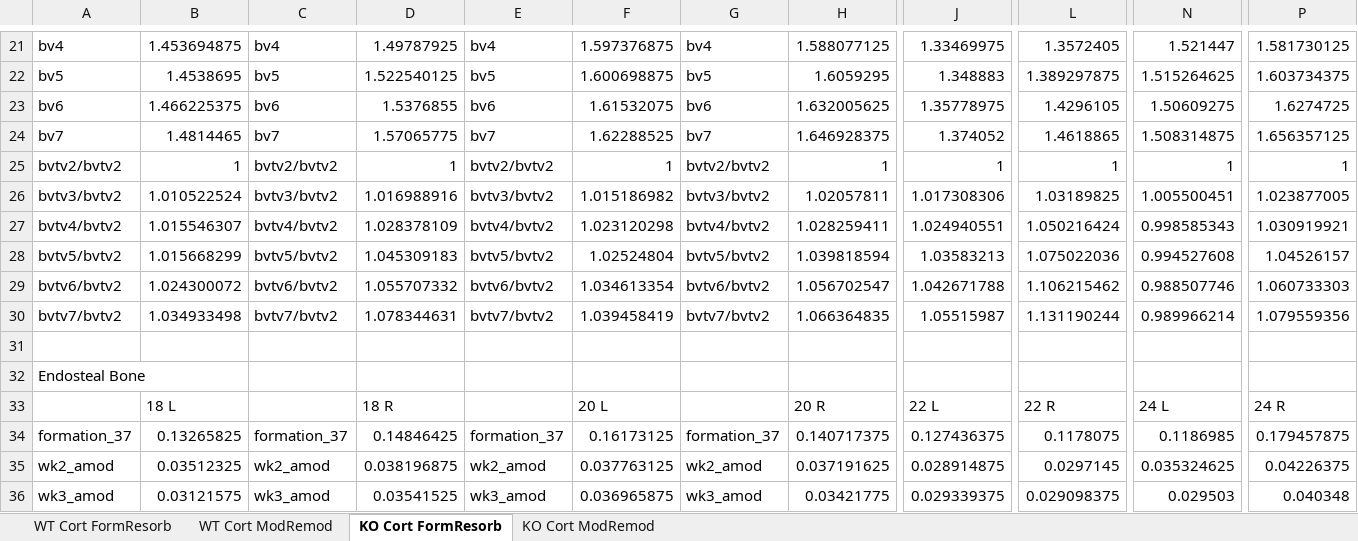
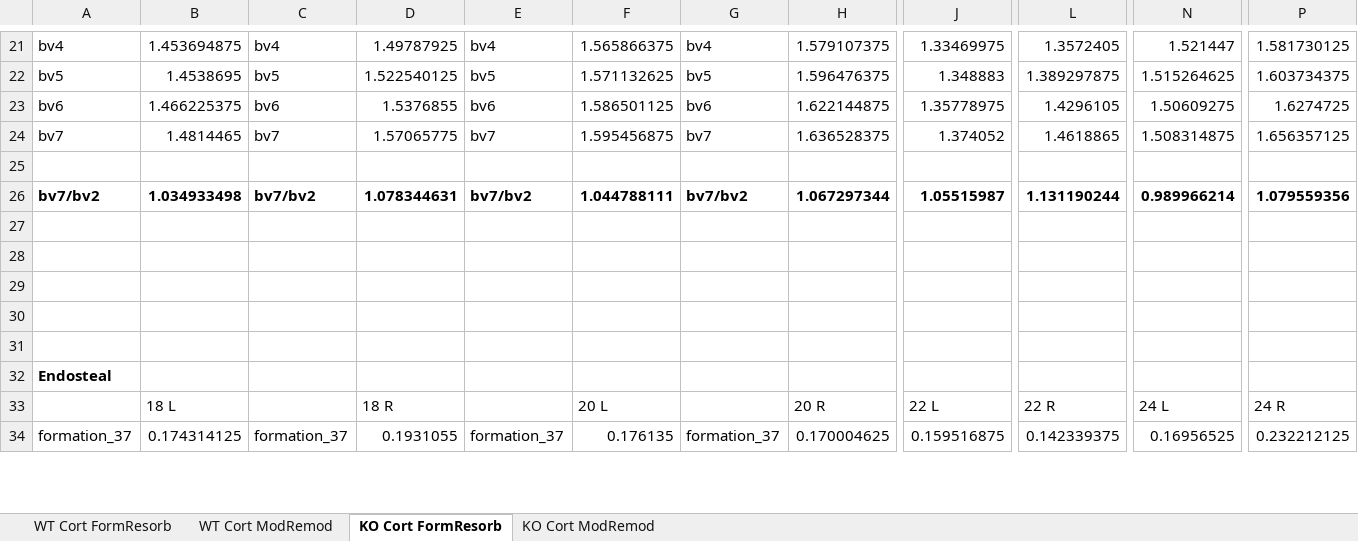
Before and after one commit to pts2116/BBL-ModRemod, an Excel workbook: Cortical Bone Results.xlsx, sheet KO Cort FormResorb, drawn as a sheet; only a part is shown, gaps mark what is left out; values as stored, in another font and other column widths than the file's, no borders; removed rows and columns are numbered as before the commit, all else as after; rows hold the shown columns only; the diff covers the shown part only; the diff names each change by its address in the sheet, - before the commit and + after, or states it on an @@ line.

```diff
--- a/Cortical Bone Results.xlsx (sheet KO Cort FormResorb)
+++ b/Cortical Bone Results.xlsx (sheet KO Cort FormResorb)
-F21: 1.597376875
+F21: 1.565866375
-H21: 1.588077125
+H21: 1.579107375
-F22: 1.600698875
+F22: 1.571132625
-H22: 1.6059295
+H22: 1.596476375
-F23: 1.61532075
+F23: 1.586501125
-H23: 1.632005625
+H23: 1.622144875
-F24: 1.62288525
+F24: 1.595456875
-H24: 1.646928375
+H24: 1.636528375
-row 25: bvtv2/bvtv2 | 1 | bvtv2/bvtv2 | 1 | bvtv2/bvtv2 | 1 | bvtv2/bvtv2 | 1 | 1 | 1 | 1 | 1
-row 26: bvtv3/bvtv2 | 1.010522524 | bvtv3/bvtv2 | 1.016988916 | bvtv3/bvtv2 | 1.015186982 | bvtv3/bvtv2 | 1.02057811 | 1.017308306 | 1.03189825 | 1.005500451 | 1.023877005
-row 27: bvtv4/bvtv2 | 1.015546307 | bvtv4/bvtv2 | 1.028378109 | bvtv4/bvtv2 | 1.023120298 | bvtv4/bvtv2 | 1.028259411 | 1.024940551 | 1.050216424 | 0.998585343 | 1.030919921
-row 28: bvtv5/bvtv2 | 1.015668299 | bvtv5/bvtv2 | 1.045309183 | bvtv5/bvtv2 | 1.02524804 | bvtv5/bvtv2 | 1.039818594 | 1.03583213 | 1.075022036 | 0.994527608 | 1.04526157
-row 29: bvtv6/bvtv2 | 1.024300072 | bvtv6/bvtv2 | 1.055707332 | bvtv6/bvtv2 | 1.034613354 | bvtv6/bvtv2 | 1.056702547 | 1.042671788 | 1.106215462 | 0.988507746 | 1.060733303
-row 30: bvtv7/bvtv2 | 1.034933498 | bvtv7/bvtv2 | 1.078344631 | bvtv7/bvtv2 | 1.039458419 | bvtv7/bvtv2 | 1.066364835 | 1.05515987 | 1.131190244 | 0.989966214 | 1.079559356
+row 26: bv7/bv2 | 1.034933498 | bv7/bv2 | 1.078344631 | bv7/bv2 | 1.044788111 | bv7/bv2 | 1.067297344 | 1.05515987 | 1.131190244 | 0.989966214 | 1.079559356
+row 27: (empty)
+row 28: (empty)
+row 29: (empty)
+row 30: (empty)
+row 31: (empty)
-A32: Endosteal Bone
+A32: Endosteal
-A32 bold: off
+A32 bold: on
-B34: 0.13265825
+B34: 0.174314125
-D34: 0.14846425
+D34: 0.1931055
-F34: 0.16173125
+F34: 0.176135
-H34: 0.140717375
+H34: 0.170004625
-J34: 0.127436375
+J34: 0.159516875
-L34: 0.1178075
+L34: 0.142339375
-N34: 0.1186985
+N34: 0.16956525
-P34: 0.179457875
+P34: 0.232212125
-row 35: wk2_amod | 0.03512325 | wk2_amod | 0.038196875 | wk2_amod | 0.037763125 | wk2_amod | 0.037191625 | 0.028914875 | 0.0297145 | 0.035324625 | 0.04226375
-row 36: wk3_amod | 0.03121575 | wk3_amod | 0.03541525 | wk3_amod | 0.036965875 | wk3_amod | 0.03421775 | 0.029339375 | 0.029098375 | 0.029503 | 0.040348
```
Also changed, not shown: 44 added rows, 34 removed rows, 121 edited cells and cell formats elsewhere in this sheet, sheet WT Cort FormResorb, sheet KO Cort ModRemod, sheet WT Cort ModRemod, Trabecular Bone Results.xlsx, 9 other files.
